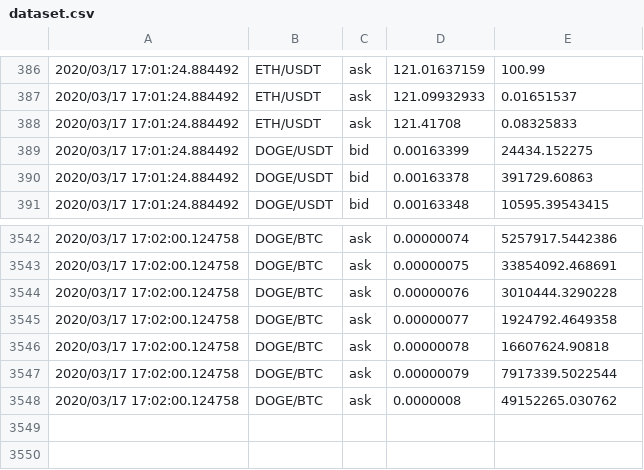
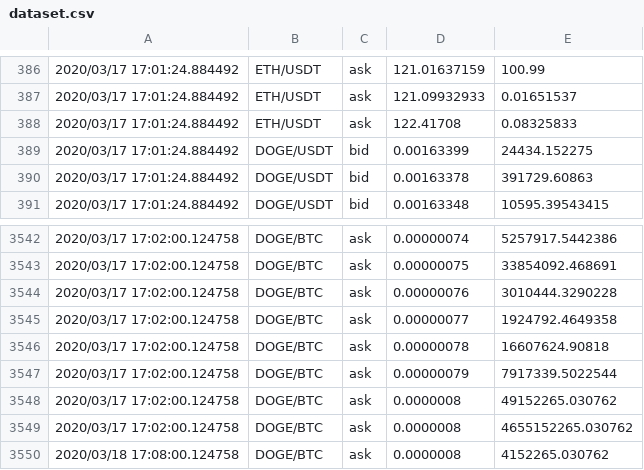
Before and after one commit to ST4RGUARD/learn2code, a CSV file: cpp/london_oop/dataset.csv, drawn as a sheet; only a part is shown, gaps mark what is left out.

```diff
--- a/cpp/london_oop/dataset.csv
+++ b/cpp/london_oop/dataset.csv
@@ -387,3 +387,3 @@
 2020/03/17 17:01:24.884492,ETH/USDT,ask,121.09932933,0.01651537
-2020/03/17 17:01:24.884492,ETH/USDT,ask,121.41708,0.08325833
+2020/03/17 17:01:24.884492,ETH/USDT,ask,122.41708,0.08325833
 2020/03/17 17:01:24.884492,DOGE/USDT,bid,0.00163399,24434.152275
@@ -3548 +3548,3 @@
 2020/03/17 17:02:00.124758,DOGE/BTC,ask,0.0000008,49152265.030762
+2020/03/17 17:02:00.124758,DOGE/BTC,ask,0.0000008,4655152265.030762
+2020/03/18 17:08:00.124758,DOGE/BTC,ask,0.0000008,4152265.030762
```
Also changed, not shown: 13 other files.
